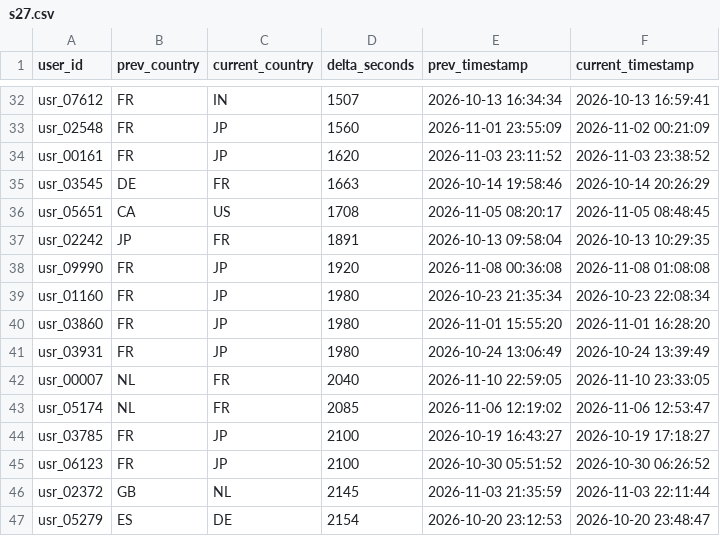
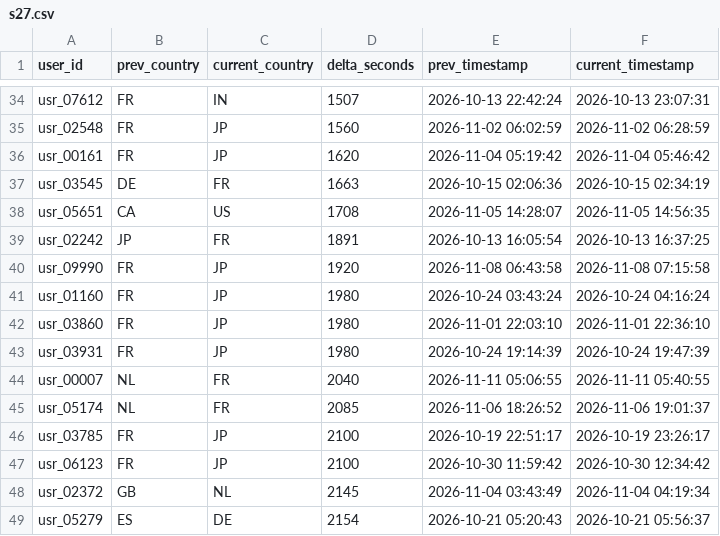
Before and after one commit to h-4mza/siem-mongo, a CSV file: results/spark_outputs/s27.csv, drawn as a sheet; only a part is shown, gaps mark what is left out; addresses are those after the commit; the diff covers the shown part only; the diff names each change by its address in the sheet, - before the commit and + after, or states it on an @@ line.

```diff
--- a/results/spark_outputs/s27.csv
+++ b/results/spark_outputs/s27.csv
-E34 (prev_timestamp): 2026-10-13 16:34:34
+E34 (prev_timestamp): 2026-10-13 22:42:24
-F34 (current_timestamp): 2026-10-13 16:59:41
+F34 (current_timestamp): 2026-10-13 23:07:31
-E35 (prev_timestamp): 2026-11-01 23:55:09
+E35 (prev_timestamp): 2026-11-02 06:02:59
-F35 (current_timestamp): 2026-11-02 00:21:09
+F35 (current_timestamp): 2026-11-02 06:28:59
-E36 (prev_timestamp): 2026-11-03 23:11:52
+E36 (prev_timestamp): 2026-11-04 05:19:42
-F36 (current_timestamp): 2026-11-03 23:38:52
+F36 (current_timestamp): 2026-11-04 05:46:42
-E37 (prev_timestamp): 2026-10-14 19:58:46
+E37 (prev_timestamp): 2026-10-15 02:06:36
-F37 (current_timestamp): 2026-10-14 20:26:29
+F37 (current_timestamp): 2026-10-15 02:34:19
-E38 (prev_timestamp): 2026-11-05 08:20:17
+E38 (prev_timestamp): 2026-11-05 14:28:07
-F38 (current_timestamp): 2026-11-05 08:48:45
+F38 (current_timestamp): 2026-11-05 14:56:35
-E39 (prev_timestamp): 2026-10-13 09:58:04
+E39 (prev_timestamp): 2026-10-13 16:05:54
-F39 (current_timestamp): 2026-10-13 10:29:35
+F39 (current_timestamp): 2026-10-13 16:37:25
-E40 (prev_timestamp): 2026-11-08 00:36:08
+E40 (prev_timestamp): 2026-11-08 06:43:58
-F40 (current_timestamp): 2026-11-08 01:08:08
+F40 (current_timestamp): 2026-11-08 07:15:58
-E41 (prev_timestamp): 2026-10-23 21:35:34
+E41 (prev_timestamp): 2026-10-24 03:43:24
-F41 (current_timestamp): 2026-10-23 22:08:34
+F41 (current_timestamp): 2026-10-24 04:16:24
-E42 (prev_timestamp): 2026-11-01 15:55:20
+E42 (prev_timestamp): 2026-11-01 22:03:10
-F42 (current_timestamp): 2026-11-01 16:28:20
+F42 (current_timestamp): 2026-11-01 22:36:10
-E43 (prev_timestamp): 2026-10-24 13:06:49
+E43 (prev_timestamp): 2026-10-24 19:14:39
-F43 (current_timestamp): 2026-10-24 13:39:49
+F43 (current_timestamp): 2026-10-24 19:47:39
-E44 (prev_timestamp): 2026-11-10 22:59:05
+E44 (prev_timestamp): 2026-11-11 05:06:55
-F44 (current_timestamp): 2026-11-10 23:33:05
+F44 (current_timestamp): 2026-11-11 05:40:55
-E45 (prev_timestamp): 2026-11-06 12:19:02
+E45 (prev_timestamp): 2026-11-06 18:26:52
-F45 (current_timestamp): 2026-11-06 12:53:47
+F45 (current_timestamp): 2026-11-06 19:01:37
-E46 (prev_timestamp): 2026-10-19 16:43:27
+E46 (prev_timestamp): 2026-10-19 22:51:17
-F46 (current_timestamp): 2026-10-19 17:18:27
+F46 (current_timestamp): 2026-10-19 23:26:17
-E47 (prev_timestamp): 2026-10-30 05:51:52
+E47 (prev_timestamp): 2026-10-30 11:59:42
-F47 (current_timestamp): 2026-10-30 06:26:52
+F47 (current_timestamp): 2026-10-30 12:34:42
-E48 (prev_timestamp): 2026-11-03 21:35:59
+E48 (prev_timestamp): 2026-11-04 03:43:49
-F48 (current_timestamp): 2026-11-03 22:11:44
+F48 (current_timestamp): 2026-11-04 04:19:34
-E49 (prev_timestamp): 2026-10-20 23:12:53
+E49 (prev_timestamp): 2026-10-21 05:20:43
-F49 (current_timestamp): 2026-10-20 23:48:47
+F49 (current_timestamp): 2026-10-21 05:56:37
```
Also changed, not shown: 6 added rows, 1 removed row and 112 edited cells elsewhere in this file, results/index_experiments.csv, results/spark_outputs/s26.csv, 3 other files.
